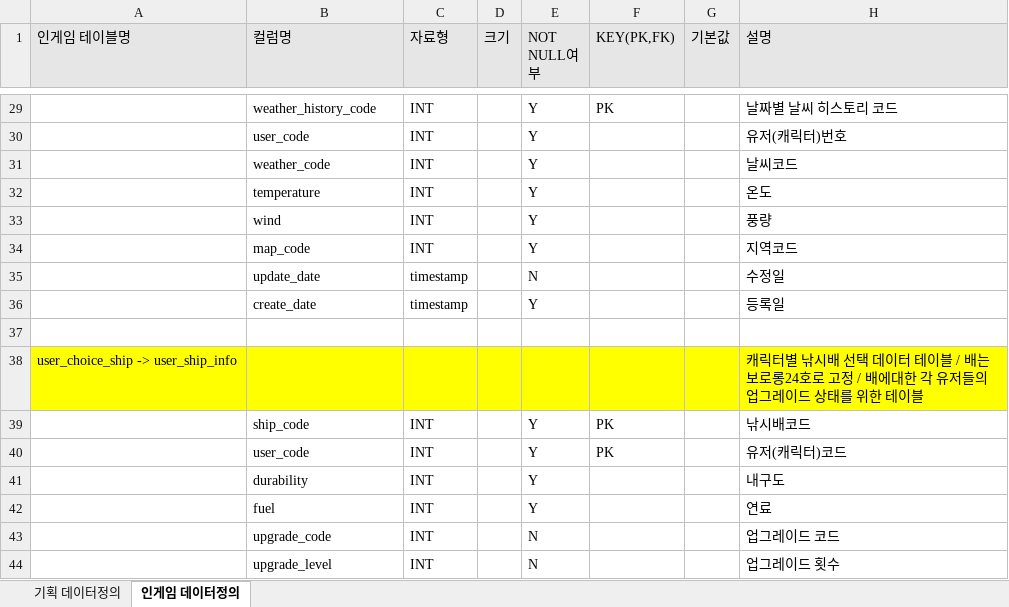
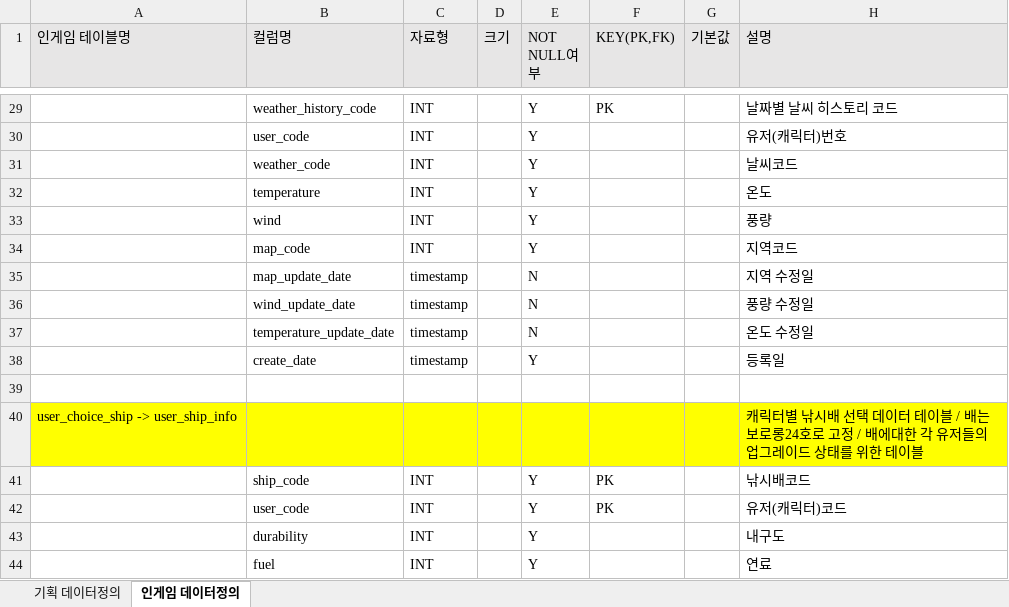
Before and after one commit to pgh97/game-project, an Excel workbook: docs/DataDocs/기획과 인게임 데이터 테이블 정의.xlsx, sheet 인게임 데이터정의, drawn as a sheet; only a part is shown, gaps mark what is left out; the shorter side is filled out with more unchanged rows; values as stored, in another font and other column widths than the file's, no borders; the diff names each change by its address in the sheet, - before the commit and + after, or states it on an @@ line.

```diff
--- a/docs/DataDocs/기획과 인게임 데이터 테이블 정의.xlsx (sheet 인게임 데이터정의)
+++ b/docs/DataDocs/기획과 인게임 데이터 테이블 정의.xlsx (sheet 인게임 데이터정의)
-B35 (컬럼명): update_date
+B35 (컬럼명): map_update_date
-H35 (설명): 수정일
+H35 (설명): 지역 수정일
+row 36:  | wind_update_date | timestamp |  | N |  |  | 풍량 수정일
+row 37:  | temperature_update_date | timestamp |  | N |  |  | 온도 수정일
```
Also changed, not shown: sheet 기획 데이터정의, docs/APIDocs/API명세서.xlsx, 30 other files.
